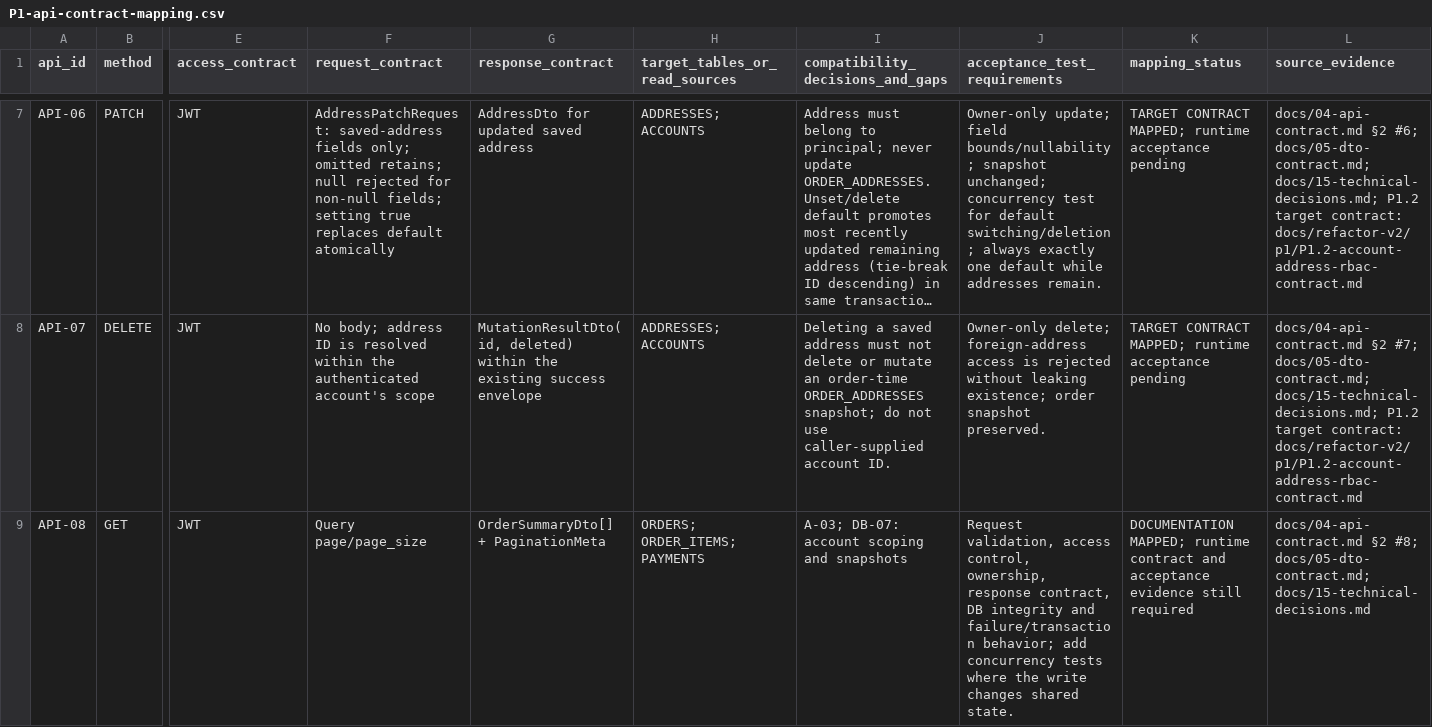
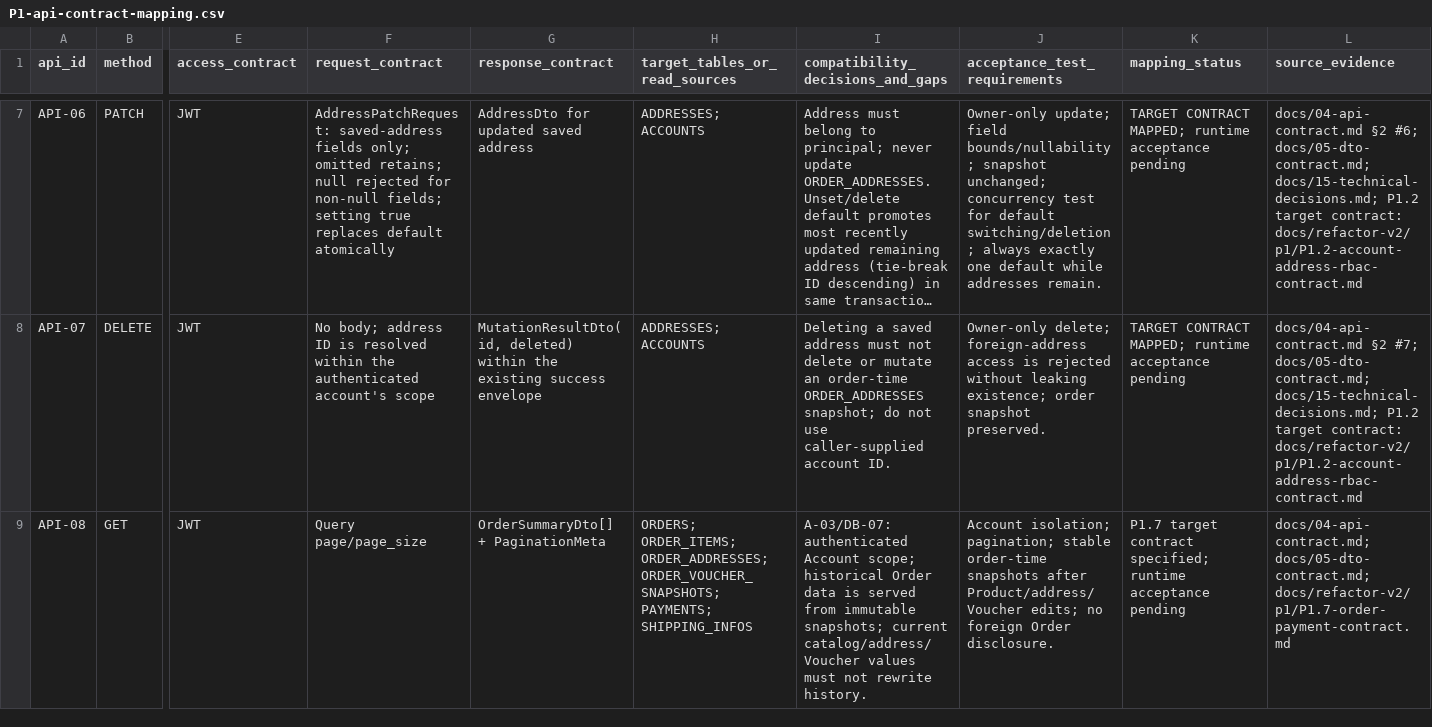
Before and after one commit to quangson2809/FIDO, a CSV file: docs/refactor-v2/p1/P1-api-contract-mapping.csv, drawn as a sheet; only a part is shown, gaps mark what is left out; long unchanged cells end in …; the diff covers the shown part only; the diff names each change by its address in the sheet, - before the commit and + after, or states it on an @@ line.

Commit message:
docs(p1.7): reconcile Order API contract mapping

```diff
--- a/docs/refactor-v2/p1/P1-api-contract-mapping.csv
+++ b/docs/refactor-v2/p1/P1-api-contract-mapping.csv
-H9 (target_tables_or_read_sources): ORDERS; ORDER_ITEMS; PAYMENTS
+H9 (target_tables_or_read_sources): ORDERS; ORDER_ITEMS; ORDER_ADDRESSES; ORDER_VOUCHER_SNAPSHOTS; PAYMENTS; SHIPPING_INFOS
-I9 (compatibility_decisions_and_gaps): A-03; DB-07: account scoping and snapshots
+I9 (compatibility_decisions_and_gaps): A-03/DB-07: authenticated Account scope; historical Order data is served from immutable snapshots; current catalog/address/Voucher values must not rewrite history.
-J9 (acceptance_test_requirements): Request validation, access control, ownership, response contract, DB integrity and failure/transaction behavior; add concurrency tests where the write changes shared state.
+J9 (acceptance_test_requirements): Account isolation; pagination; stable order-time snapshots after Product/address/Voucher edits; no foreign Order disclosure.
-K9 (mapping_status): DOCUMENTATION MAPPED; runtime contract and acceptance evidence still required
+K9 (mapping_status): P1.7 target contract specified; runtime acceptance pending
-L9 (source_evidence): docs/04-api-contract.md §2 #8; docs/05-dto-contract.md; docs/15-technical-decisions.md
+L9 (source_evidence): docs/04-api-contract.md; docs/05-dto-contract.md; docs/refactor-v2/p1/P1.7-order-payment-contract.md
```
Also changed, not shown: 60 edited cells elsewhere in this file.
